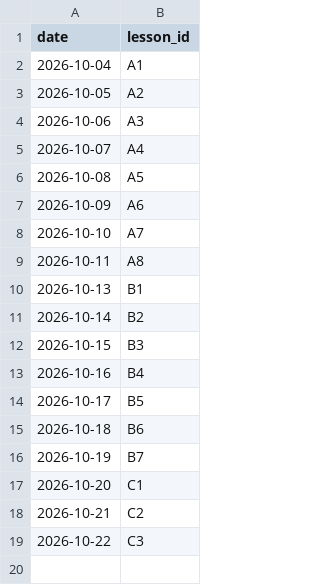
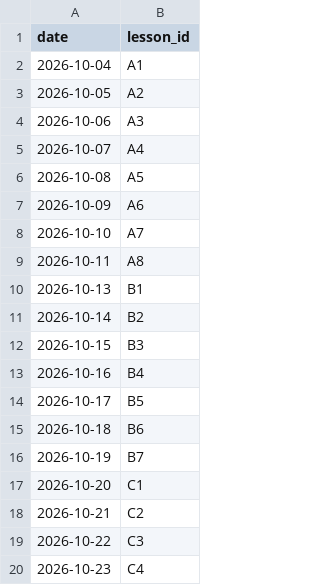
Before and after one commit to mlaiqueai/Tester1, a CSV file: data/lessons_taught.csv, drawn as a sheet; the diff names each change by its address in the sheet, - before the commit and + after, or states it on an @@ line.

```diff
--- a/data/lessons_taught.csv
+++ b/data/lessons_taught.csv
+row 20: 2026-10-23 | C4
```
